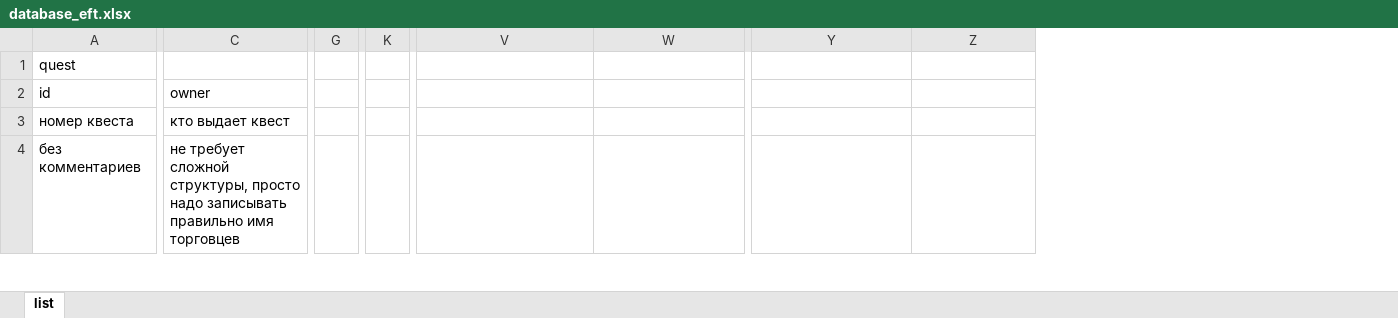
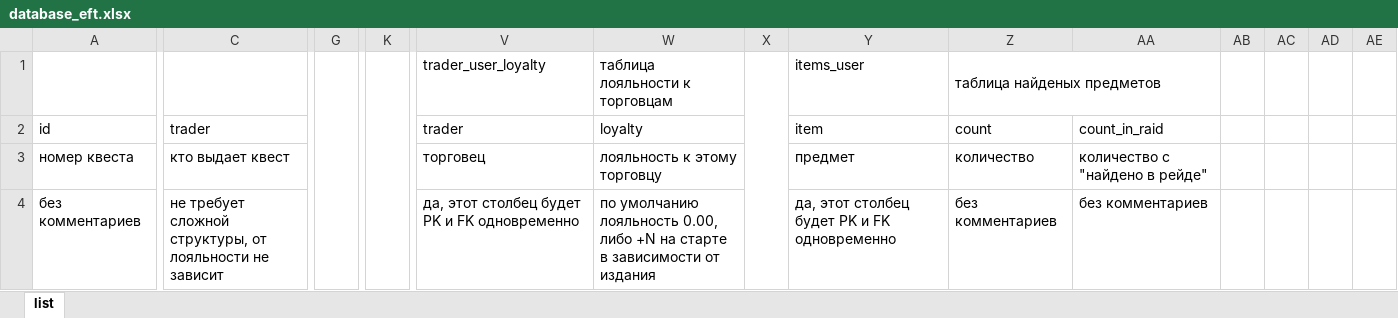
Before and after one commit to DzmyD/eft-manual-tracker, an Excel workbook: draft/database_eft.xlsx, sheet list, drawn as a sheet; only a part is shown, gaps mark what is left out; values as stored, in another font and other column widths than the file's, no cell formats; charts and pictures not drawn; the diff covers the shown part only; the diff names each change by its address in the sheet, - before the commit and + after, or states it on an @@ line.

Commit message:
added some essences #1

```diff
--- a/draft/database_eft.xlsx (sheet list)
+++ b/draft/database_eft.xlsx (sheet list)
+column X, empty
+column AA, rows 2-4: count_in_raid | количество с "найдено в рейде" | без комментариев
+column AB, empty
+column AC, empty
+column AD, empty
+column AE, empty
-A1: quest
+A1: (empty)
+G1:G5 merged
+K1:K5 merged
-V1: (empty)
+V1: trader_user_loyalty
-W1: (empty)
+W1: таблица лояльности к торговцам
-Y1: (empty)
+Y1: items_user
-Z1: (empty)
+Z1: таблица найденых предметов
+Z1:AA1 merged
-C2: owner
+C2: trader
-V2: (empty)
+V2: trader
-W2: (empty)
+W2: loyalty
-Y2: (empty)
+Y2: item
-Z2: (empty)
+Z2: count
-V3: (empty)
+V3: торговец
-W3: (empty)
+W3: лояльность к этому торговцу
-Y3: (empty)
+Y3: предмет
-Z3: (empty)
+Z3: количество
-C4: …сложной структуры, просто надо записывать правильно имя торговцев
+C4: …сложной структуры, от лояльности не зависит
-V4: (empty)
+V4: да, этот столбец будет PK и FK одновременно
-W4: (empty)
+W4: по умолчанию лояльность 0.00, либо +N на старте в зависимости от издания
-Y4: (empty)
+Y4: да, этот столбец будет PK и FK одновременно
-Z4: (empty)
+Z4: без комментариев
```
Also changed, not shown: 42 added rows, 2 removed rows, 1 removed column, 77 edited cells and merged cells elsewhere in this sheet, cell formats.
